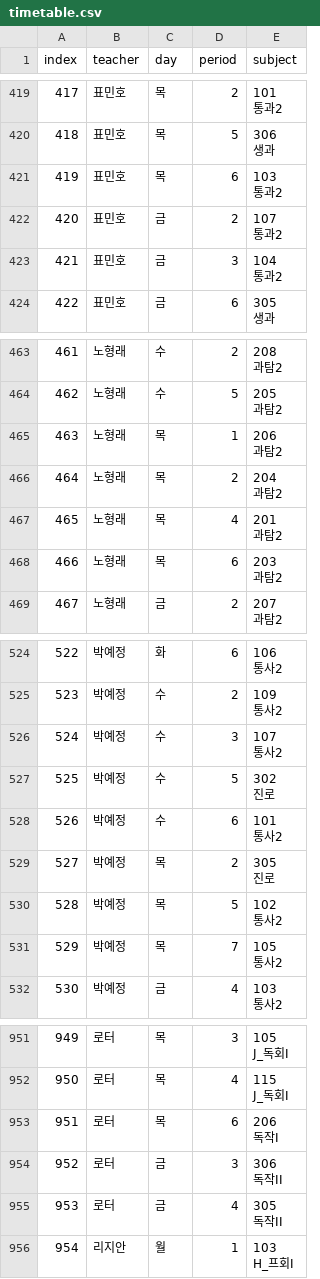
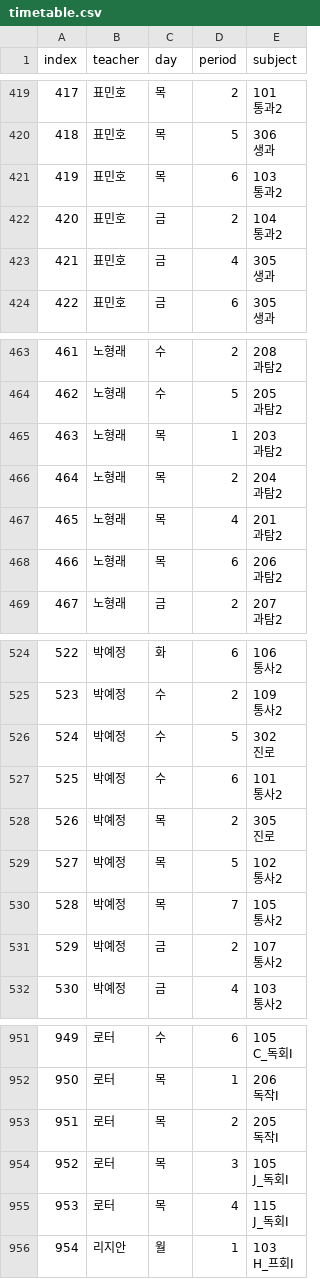
Before and after one commit to vyalsgh-tech/my-timetable-next, a CSV file: data/timetable.csv, drawn as a sheet; only a part is shown, gaps mark what is left out; ↵ is a line break in a cell; the diff covers the shown part only; the diff names each change by its address in the sheet, - before the commit and + after, or states it on an @@ line.

```diff
--- a/data/timetable.csv
+++ b/data/timetable.csv
-E422 (subject): 107 ↵ 통과2
+E422 (subject): 104 ↵ 통과2
-D423 (period): 3
+D423 (period): 4
-E423 (subject): 104 ↵ 통과2
+E423 (subject): 305 ↵ 생과
-E465 (subject): 206 ↵ 과탐2
+E465 (subject): 203 ↵ 과탐2
-E468 (subject): 203 ↵ 과탐2
+E468 (subject): 206 ↵ 과탐2
-D526 (period): 3
+D526 (period): 5
-E526 (subject): 107 ↵ 통사2
+E526 (subject): 302 ↵ 진로
-D527 (period): 5
+D527 (period): 6
-E527 (subject): 302 ↵ 진로
+E527 (subject): 101 ↵ 통사2
-C528 (day): 수
+C528 (day): 목
-D528 (period): 6
+D528 (period): 2
-E528 (subject): 101 ↵ 통사2
+E528 (subject): 305 ↵ 진로
-D529 (period): 2
+D529 (period): 5
-E529 (subject): 305 ↵ 진로
+E529 (subject): 102 ↵ 통사2
-D530 (period): 5
+D530 (period): 7
-E530 (subject): 102 ↵ 통사2
+E530 (subject): 105 ↵ 통사2
-C531 (day): 목
+C531 (day): 금
-D531 (period): 7
+D531 (period): 2
-E531 (subject): 105 ↵ 통사2
+E531 (subject): 107 ↵ 통사2
-C951 (day): 목
+C951 (day): 수
-D951 (period): 3
+D951 (period): 6
-E951 (subject): 105 ↵ J_독회I
+E951 (subject): 105 ↵ C_독회I
-D952 (period): 4
+D952 (period): 1
-E952 (subject): 115 ↵ J_독회I
+E952 (subject): 206 ↵ 독작I
-D953 (period): 6
+D953 (period): 2
-E953 (subject): 206 ↵ 독작I
+E953 (subject): 205 ↵ 독작I
-C954:C955 (day): 금
+C954:C955 (day): 목
-E954 (subject): 306 ↵ 독작II
+E954 (subject): 105 ↵ J_독회I
-E955 (subject): 305 ↵ 독작II
+E955 (subject): 115 ↵ J_독회I
```
Also changed, not shown: 65 edited cells elsewhere in this file.
